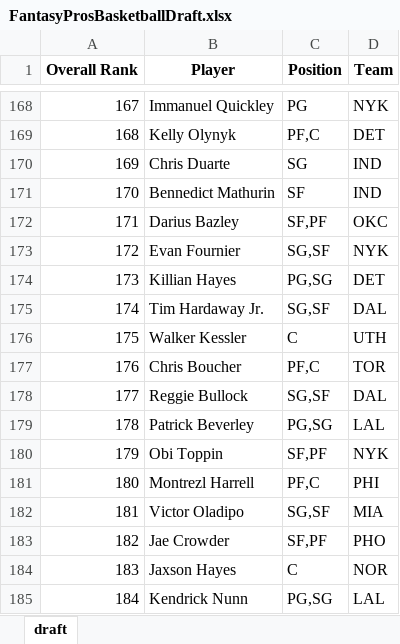
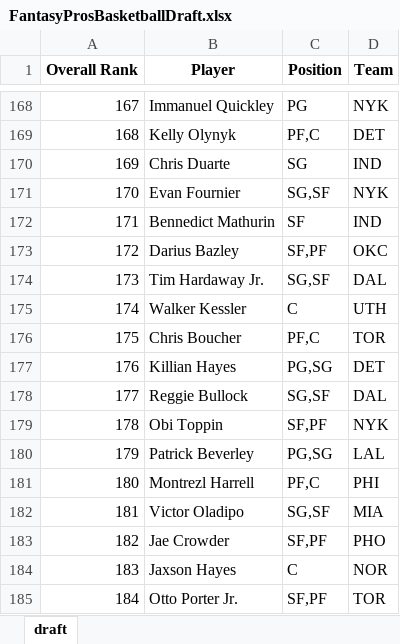
Before and after one commit to barbacbd/FantasyRankings, an Excel workbook: docs/FantasyProsBasketballDraft.xlsx, sheet draft, drawn as a sheet; only a part is shown, gaps mark what is left out; values as stored, in another font and other column widths than the file's, no borders; the diff covers the shown part only; the diff names each change by its address in the sheet, - before the commit and + after, or states it on an @@ line.

```diff
--- a/docs/FantasyProsBasketballDraft.xlsx (sheet draft)
+++ b/docs/FantasyProsBasketballDraft.xlsx (sheet draft)
-B171 (Player): Bennedict Mathurin
+B171 (Player): Evan Fournier
-C171 (Position): SF
+C171 (Position): SG,SF
-D171 (Team): IND
+D171 (Team): NYK
-B172 (Player): Darius Bazley
+B172 (Player): Bennedict Mathurin
-C172 (Position): SF,PF
+C172 (Position): SF
-D172 (Team): OKC
+D172 (Team): IND
-B173 (Player): Evan Fournier
+B173 (Player): Darius Bazley
-C173 (Position): SG,SF
+C173 (Position): SF,PF
-D173 (Team): NYK
+D173 (Team): OKC
-B174 (Player): Killian Hayes
+B174 (Player): Tim Hardaway Jr.
-C174 (Position): PG,SG
+C174 (Position): SG,SF
-D174 (Team): DET
+D174 (Team): DAL
-B175 (Player): Tim Hardaway Jr.
+B175 (Player): Walker Kessler
-C175 (Position): SG,SF
+C175 (Position): C
-D175 (Team): DAL
+D175 (Team): UTH
-B176 (Player): Walker Kessler
+B176 (Player): Chris Boucher
-C176 (Position): C
+C176 (Position): PF,C
-D176 (Team): UTH
+D176 (Team): TOR
-B177 (Player): Chris Boucher
+B177 (Player): Killian Hayes
-C177 (Position): PF,C
+C177 (Position): PG,SG
-D177 (Team): TOR
+D177 (Team): DET
-B179 (Player): Patrick Beverley
+B179 (Player): Obi Toppin
-C179 (Position): PG,SG
+C179 (Position): SF,PF
-D179 (Team): LAL
+D179 (Team): NYK
-B180 (Player): Obi Toppin
+B180 (Player): Patrick Beverley
-C180 (Position): SF,PF
+C180 (Position): PG,SG
-D180 (Team): NYK
+D180 (Team): LAL
-B185 (Player): Kendrick Nunn
+B185 (Player): Otto Porter Jr.
-C185 (Position): PG,SG
+C185 (Position): SF,PF
-D185 (Team): LAL
+D185 (Team): TOR
```
Also changed, not shown: 610 edited cells elsewhere in this sheet, docs/FantasyProsBaseballDraft.xlsx, docs/FantasyProsFootballDraft.xlsx, 5 other files.
